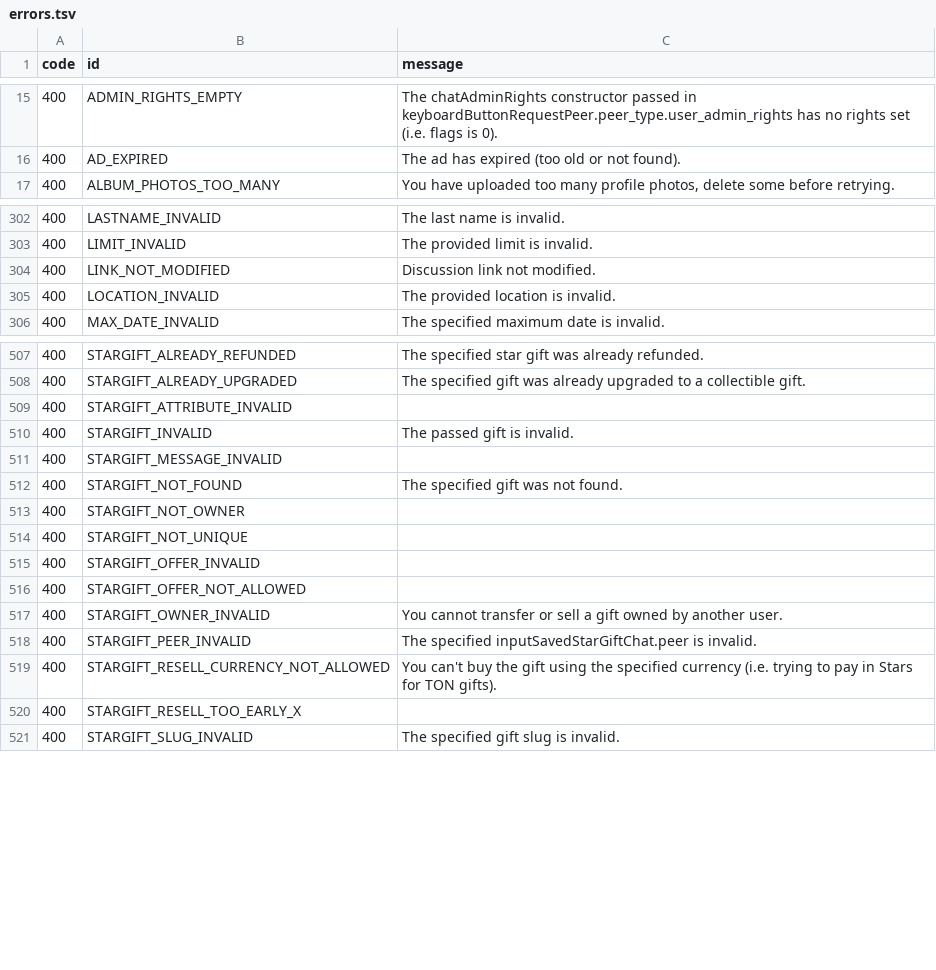
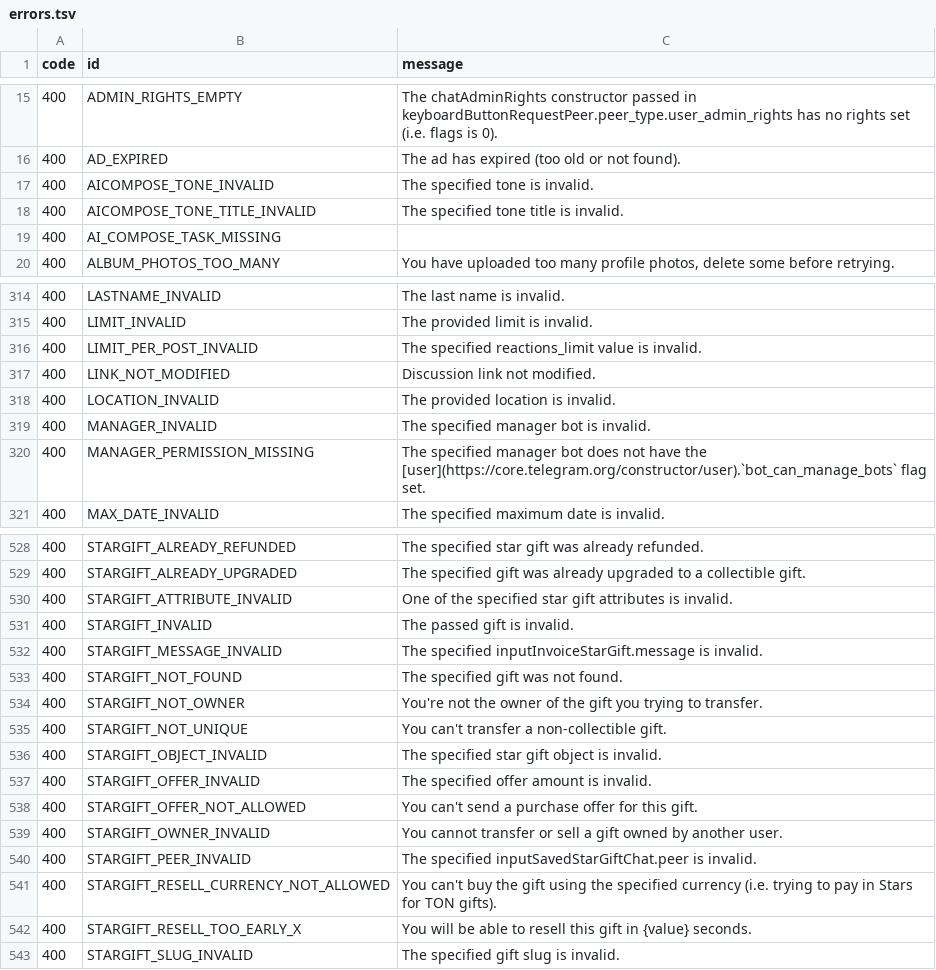
Before and after one commit to tgsnake/skema, a TSV file: generator/error/source/errors.tsv, drawn as a sheet; only a part is shown, gaps mark what is left out; the diff covers the shown part only.

```diff
--- a/generator/error/source/errors.tsv
+++ b/generator/error/source/errors.tsv
@@ -16,2 +16,5 @@ code	id	message
 400	AD_EXPIRED	The ad has expired (too old or not found).
+400	AICOMPOSE_TONE_INVALID	The specified tone is invalid.
+400	AICOMPOSE_TONE_TITLE_INVALID	The specified tone title is invalid.
+400	AI_COMPOSE_TASK_MISSING	
 400	ALBUM_PHOTOS_TOO_MANY	You have uploaded too many profile photos, delete some before retrying.
@@ -303,4 +315,7 @@ code	id	message
 400	LIMIT_INVALID	The provided limit is invalid.
+400	LIMIT_PER_POST_INVALID	The specified reactions_limit value is invalid.
 400	LINK_NOT_MODIFIED	Discussion link not modified.
 400	LOCATION_INVALID	The provided location is invalid.
+400	MANAGER_INVALID	The specified manager bot is invalid.
+400	MANAGER_PERMISSION_MISSING	The specified manager bot does not have the [user](https://core.telegram.org/constructor/user).`bot_can_manage_bots` flag set.
 400	MAX_DATE_INVALID	The specified maximum date is invalid.
@@ -508,10 +529,11 @@ code	id	message
 400	STARGIFT_ALREADY_UPGRADED	The specified gift was already upgraded to a collectible gift.
-400	STARGIFT_ATTRIBUTE_INVALID	
+400	STARGIFT_ATTRIBUTE_INVALID	One of the specified star gift attributes is invalid.
 400	STARGIFT_INVALID	The passed gift is invalid.
-400	STARGIFT_MESSAGE_INVALID	
+400	STARGIFT_MESSAGE_INVALID	The specified inputInvoiceStarGift.message is invalid.
 400	STARGIFT_NOT_FOUND	The specified gift was not found.
-400	STARGIFT_NOT_OWNER	
-400	STARGIFT_NOT_UNIQUE	
-400	STARGIFT_OFFER_INVALID	
-400	STARGIFT_OFFER_NOT_ALLOWED	
+400	STARGIFT_NOT_OWNER	You're not the owner of the gift you trying to transfer.
+400	STARGIFT_NOT_UNIQUE	You can't transfer a non-collectible gift.
+400	STARGIFT_OBJECT_INVALID	The specified star gift object is invalid.
+400	STARGIFT_OFFER_INVALID	The specified offer amount is invalid.
+400	STARGIFT_OFFER_NOT_ALLOWED	You can't send a purchase offer for this gift.
 400	STARGIFT_OWNER_INVALID	You cannot transfer or sell a gift owned by another user.
@@ -519,3 +541,3 @@ code	id	message
 400	STARGIFT_RESELL_CURRENCY_NOT_ALLOWED	You can't buy the gift using the specified currency (i.e. trying to pay in Stars for TON gifts).
-400	STARGIFT_RESELL_TOO_EARLY_X	
+400	STARGIFT_RESELL_TOO_EARLY_X	You will be able to resell this gift in {value} seconds.
 400	STARGIFT_SLUG_INVALID	The specified gift slug is invalid.
```
Also changed, not shown: 33 added rows and 12 edited cells elsewhere in this file, 6 other files.
